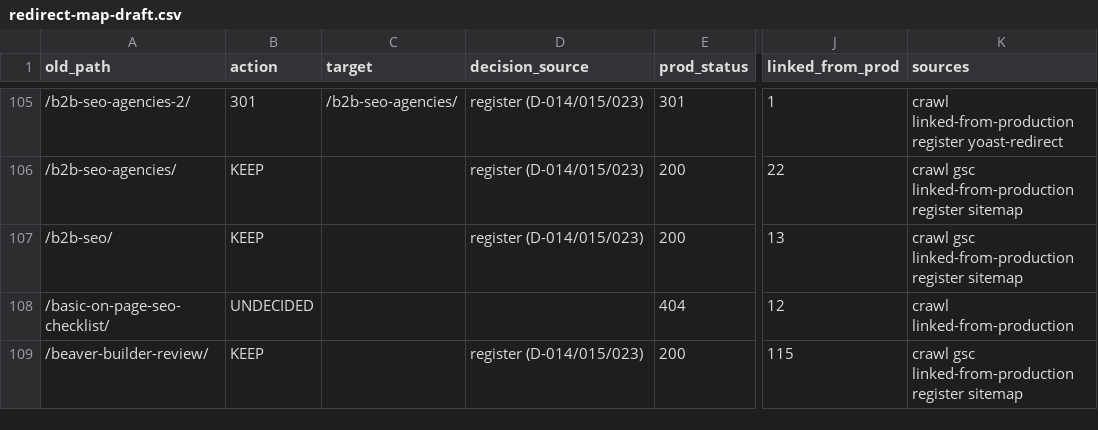
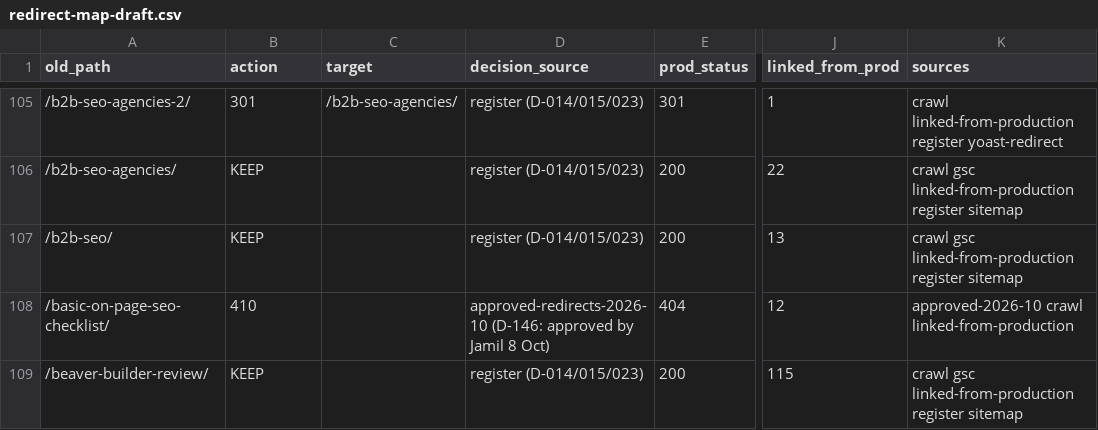
Before and after one commit to jamilahmed16/reinforce-lab-wp-modernization, a CSV file: claude/data/redirect-map-draft.csv, drawn as a sheet; only a part is shown, gaps mark what is left out; the diff covers the shown part only; the diff names each change by its address in the sheet, - before the commit and + after, or states it on an @@ line.

```diff
--- a/claude/data/redirect-map-draft.csv
+++ b/claude/data/redirect-map-draft.csv
-B108 (action): UNDECIDED
+B108 (action): 410
-D108 (decision_source): (empty)
+D108 (decision_source): approved-redirects-2026-10 (D-146: approved by Jamil 8 Oct)
-K108 (sources): crawl linked-from-production
+K108 (sources): approved-2026-10 crawl linked-from-production
```
Also changed, not shown: 50 edited cells elsewhere in this file, claude/data/approved-redirects-2026-10.csv, 10 other files.
